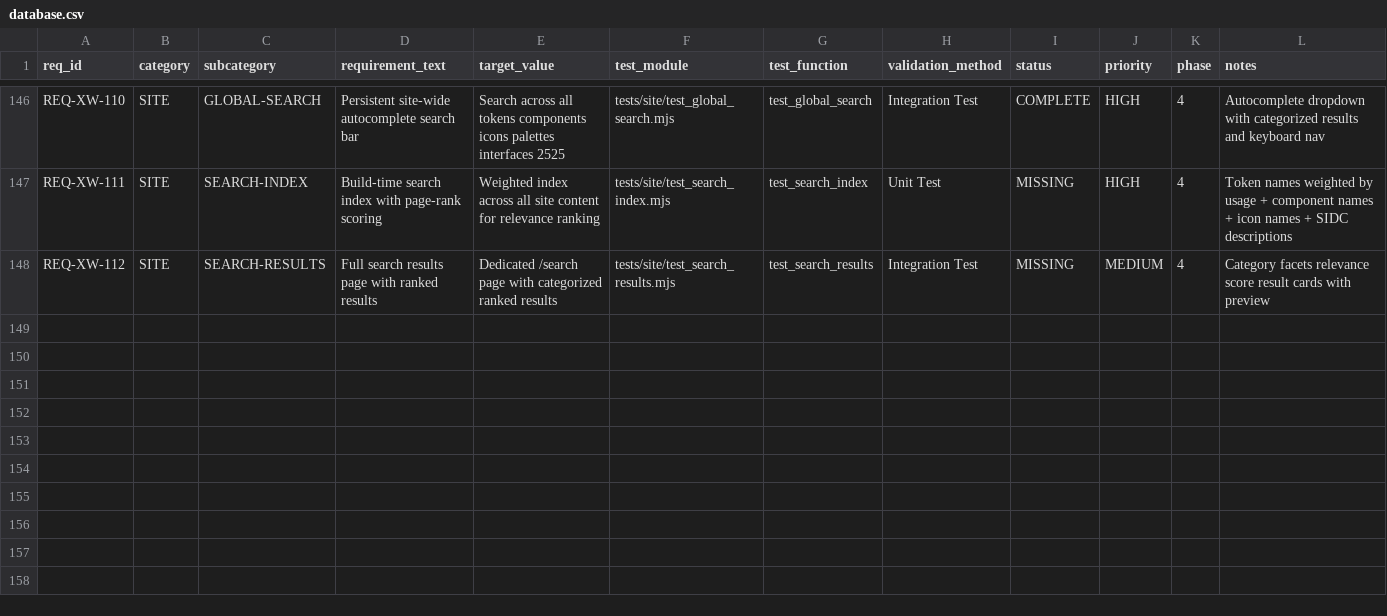
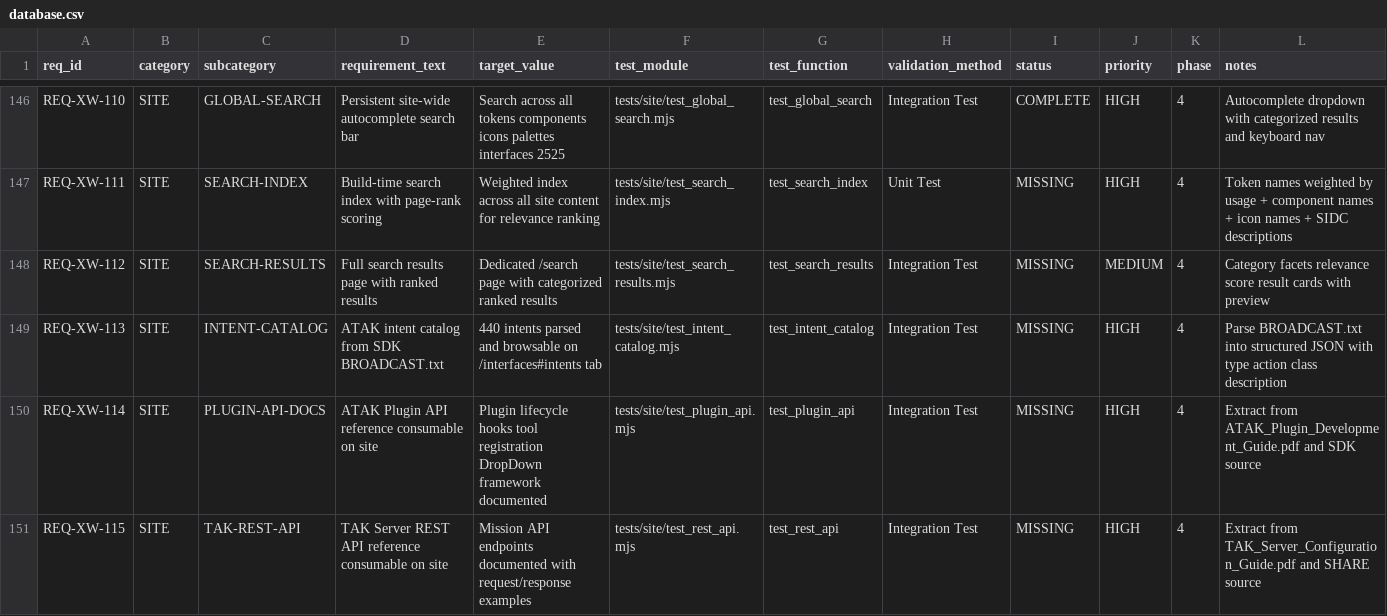
Before and after one commit to iotactical/tak-design-system, a CSV file: .rtmx/database.csv, drawn as a sheet; only a part is shown, gaps mark what is left out; rows hold the shown columns only; the diff names each change by its address in the sheet, - before the commit and + after, or states it on an @@ line.

```diff
--- a/.rtmx/database.csv
+++ b/.rtmx/database.csv
+row 149: REQ-XW-113 | SITE | INTENT-CATALOG | ATAK intent catalog from SDK BROADCAST.txt | 440 intents parsed and browsable on /interfaces#intents tab | tests/site/test_intent_catalog.mjs | test_intent_catalog | Integration Test | MISSING | HIGH | 4 | Parse BROADCAST.txt into structured JSON with type action class description
+row 150: REQ-XW-114 | SITE | PLUGIN-API-DOCS | ATAK Plugin API reference consumable on site | Plugin lifecycle hooks tool registration DropDown framework documented | tests/site/test_plugin_api.mjs | test_plugin_api | Integration Test | MISSING | HIGH | 4 | Extract from ATAK_Plugin_Development_Guide.pdf and SDK source
+row 151: REQ-XW-115 | SITE | TAK-REST-API | TAK Server REST API reference consumable on site | Mission API endpoints documented with request/response examples | tests/site/test_rest_api.mjs | test_rest_api | Integration Test | MISSING | HIGH | 4 | Extract from TAK_Server_Configuration_Guide.pdf and SHARE source
```
